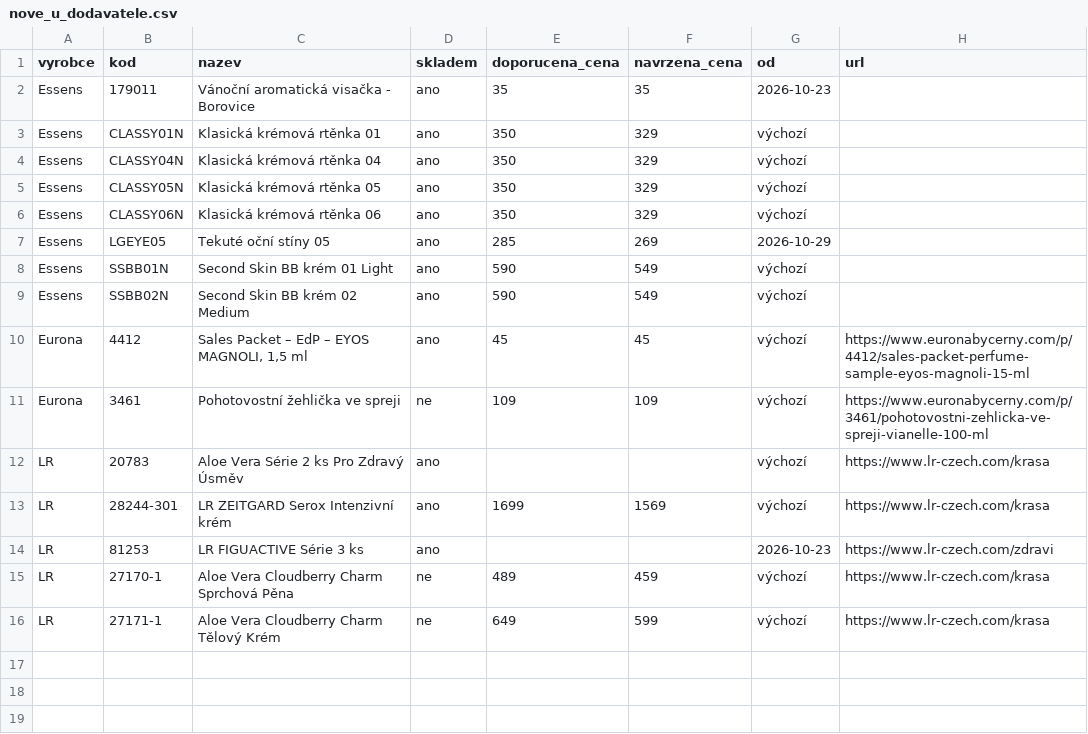
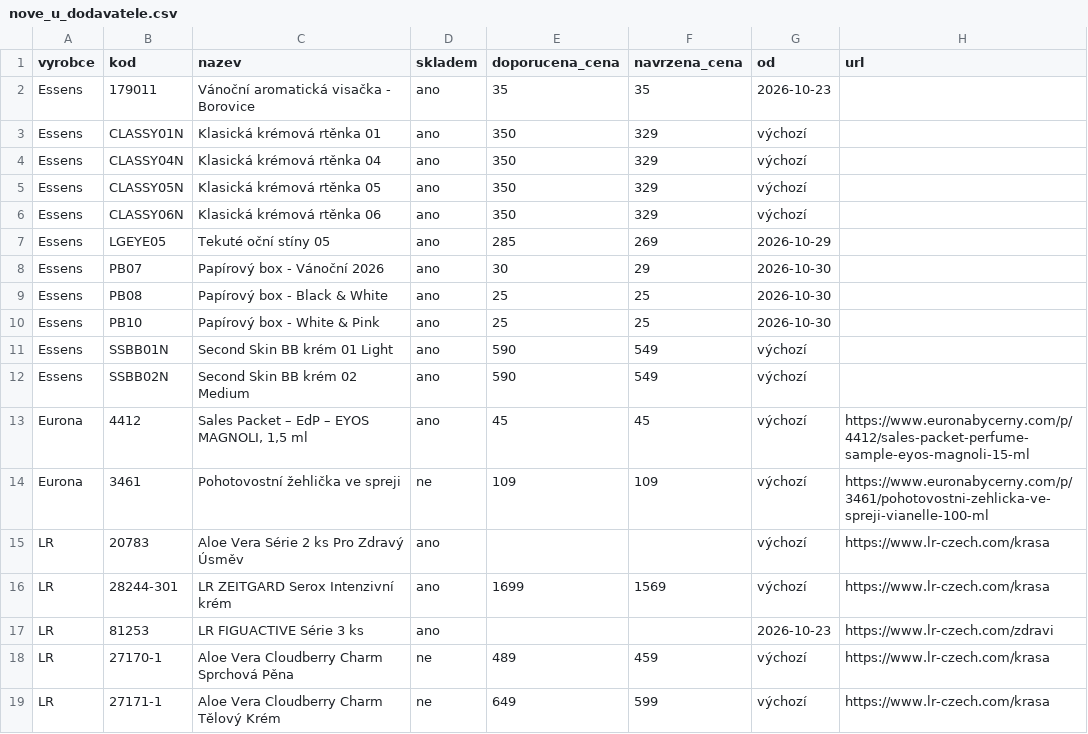
Before and after one commit to Stzboril/kosmetikaeva-sklad, a CSV file: prehled/nove_u_dodavatele.csv, drawn as a sheet; the diff names each change by its address in the sheet, - before the commit and + after, or states it on an @@ line.

```diff
--- a/prehled/nove_u_dodavatele.csv
+++ b/prehled/nove_u_dodavatele.csv
+row 8: Essens | PB07 | Papírový box - Vánoční 2026 | ano | 30 | 29 | 2026-10-30
+row 9: Essens | PB08 | Papírový box - Black & White | ano | 25 | 25 | 2026-10-30
+row 10: Essens | PB10 | Papírový box - White & Pink | ano | 25 | 25 | 2026-10-30
```
Also changed, not shown: 4 other files.
